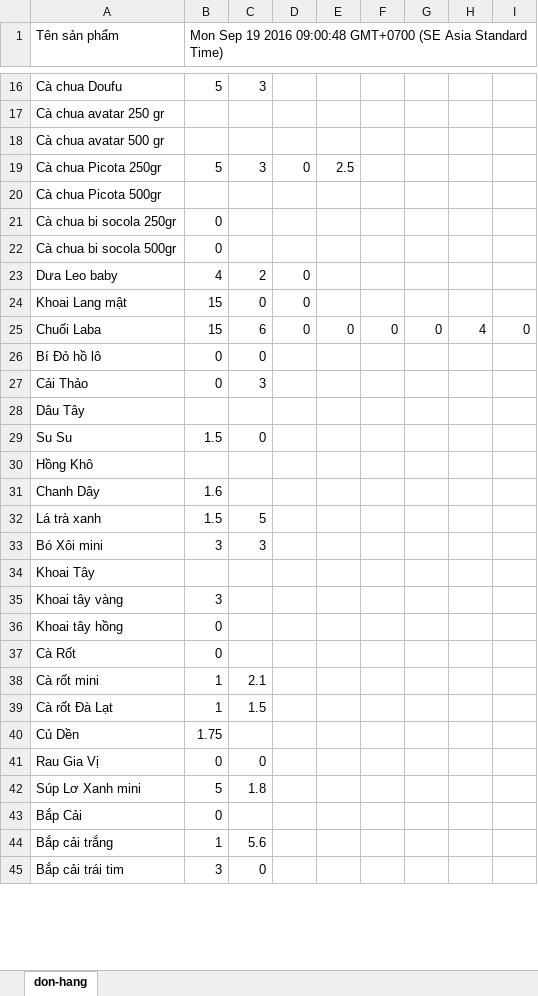
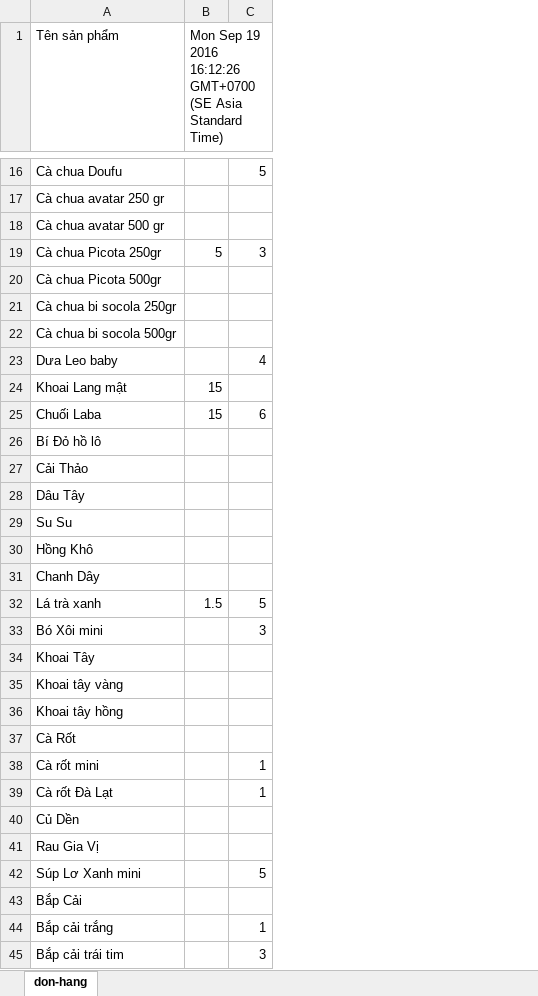
Before and after one commit to hoanganh25991/node-tong-hop-don-hang, an Excel workbook: tong-hop.xlsx, sheet don-hang, drawn as a sheet; only a part is shown, gaps mark what is left out; values as stored, in another font and other column widths than the file's, no borders; removed rows and columns are numbered as before the commit, all else as after; the diff covers the shown part only; the diff names each change by its address in the sheet, - before the commit and + after, or states it on an @@ line.

```diff
--- a/tong-hop.xlsx (sheet don-hang)
+++ b/tong-hop.xlsx (sheet don-hang)
+column B, row 1: Mon Sep 19 2016 16:12:26 GMT+0700 (SE Asia Standard Time); rows 19-32: 5 |  |  |  |  | 15 | 15 |  |  |  |  |  |  | 1.5
-column C, rows 16-45: 3 |  |  | 3 |  |  |  | 2 | 0 | 6 | 0 | 3 |  | 0 |  |  | 5 | 3 |  |  |  |  | 2.1 | 1.5 |  | 0 | 1.8 |  | 5.6 | 0
-column D, rows 19-25: 0 |  |  |  | 0 | 0 | 0
-column E, rows 19-25: 2.5 |  |  |  |  |  | 0
-column F, row 25: 0
-column G, row 25: 0
-column H, row 25: 4
-column I, row 25: 0
-C1: Mon Sep 19 2016 09:00:48 GMT+0700 (SE Asia Standard Time)
+C1: (empty)
-C19: 5
+C19: 3
-C21:C22: 0
+C21:C22: (empty)
-C24: 15
+C24: (empty)
-C25: 15
+C25: 6
-C26:C27: 0
+C26:C27: (empty)
-C29: 1.5
+C29: (empty)
-C31: 1.6
+C31: (empty)
-C32: 1.5
+C32: 5
-C35: 3
+C35: (empty)
-C36:C37: 0
+C36:C37: (empty)
-C40: 1.75
+C40: (empty)
-C41: 0
+C41: (empty)
-C43: 0
+C43: (empty)
```
Also changed, not shown: 20 edited cells elsewhere in this sheet, 1 other file.
